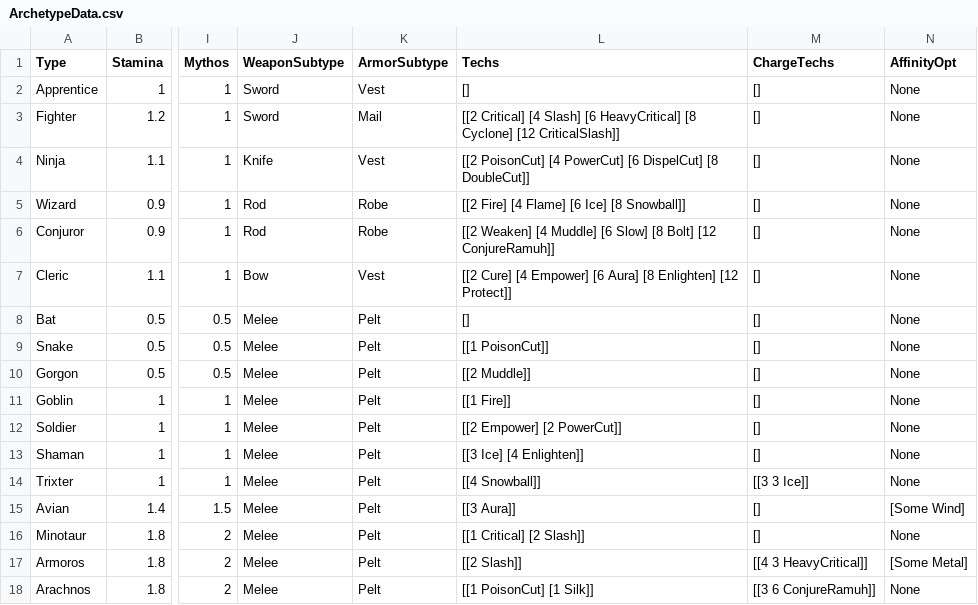
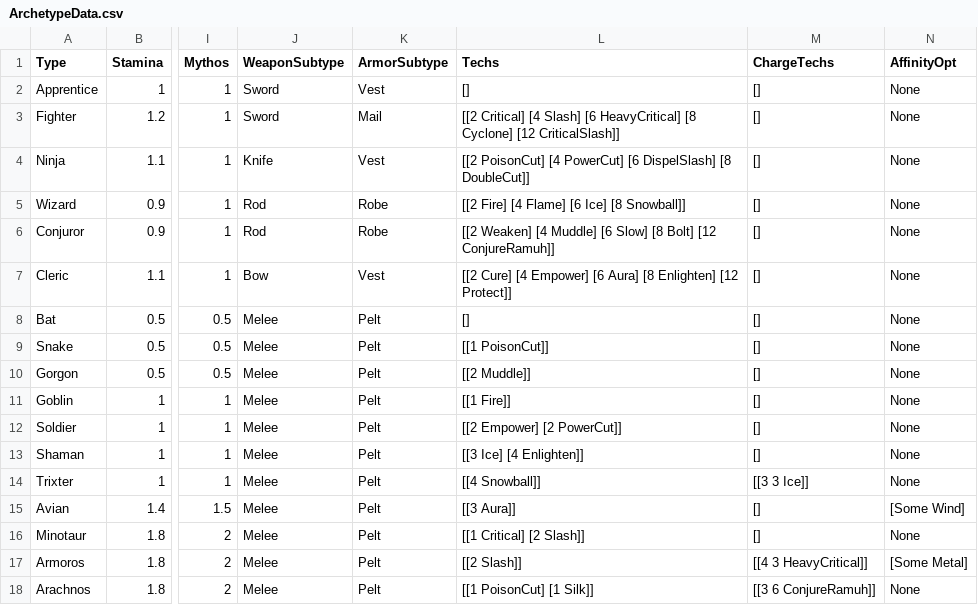
Before and after one commit to reinux/Nu, a CSV file: Projects/Omni Blade/Assets/Data/ArchetypeData.csv, drawn as a sheet; only a part is shown, gaps mark what is left out; the diff names each change by its address in the sheet, - before the commit and + after, or states it on an @@ line.

```diff
--- a/Projects/Omni Blade/Assets/Data/ArchetypeData.csv
+++ b/Projects/Omni Blade/Assets/Data/ArchetypeData.csv
-L4 (Techs): …PowerCut] [6 DispelCut] [8 DoubleCut]]
+L4 (Techs): …PowerCut] [6 DispelSlash] [8 DoubleCut]]
```
Also changed, not shown: Projects/Omni Blade/Assets/Data/TechAnimationData.csv, Projects/Omni Blade/Assets/Data/TechData.csv, 8 other files.
